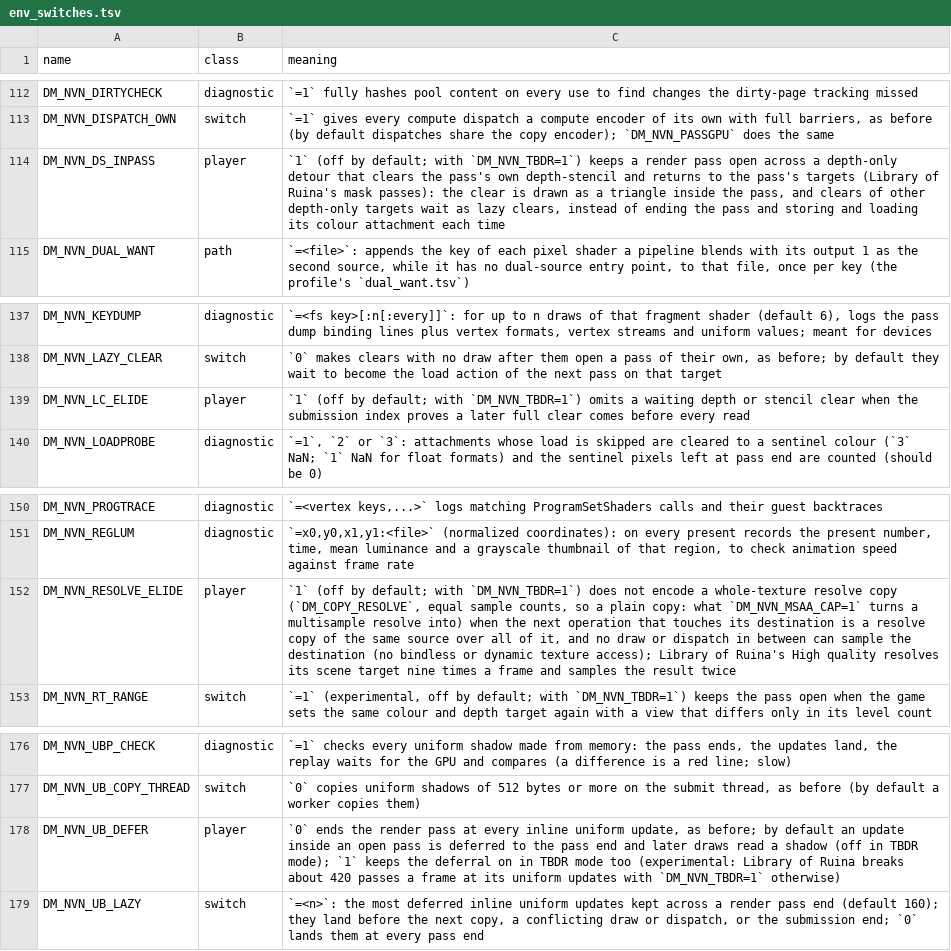
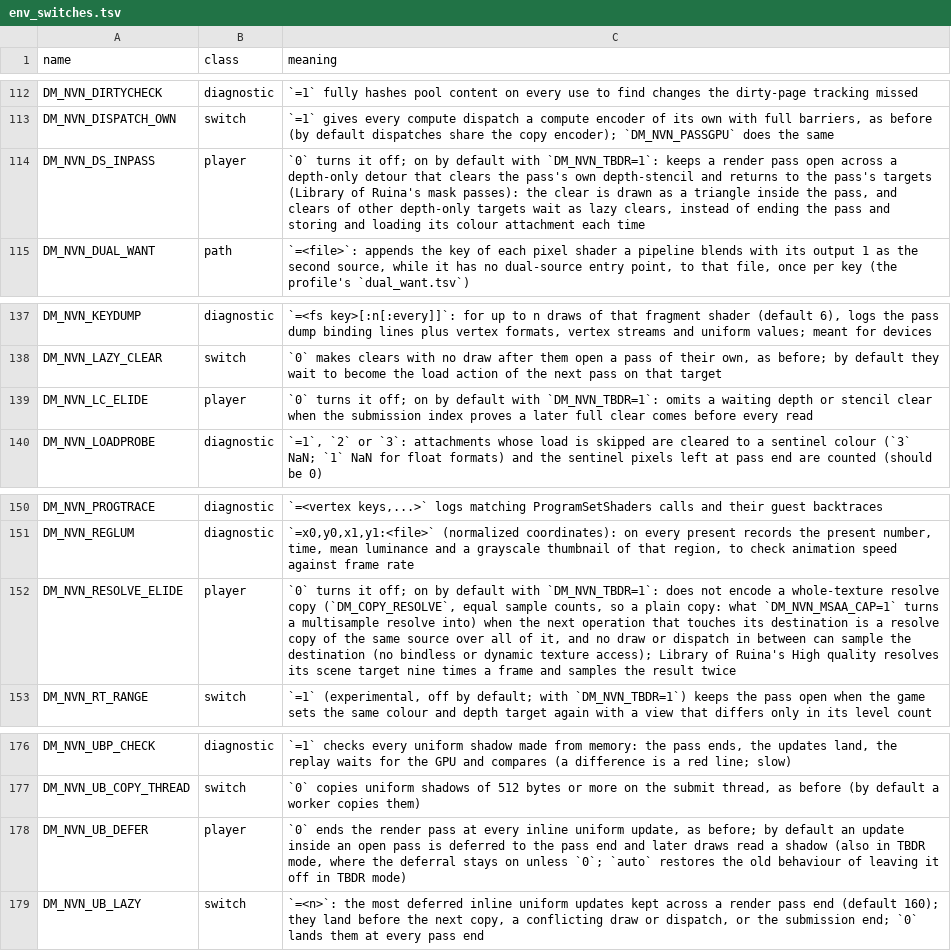
Before and after one commit to Vastrilliant/LoR-NX, a TSV file: docs/env_switches.tsv, drawn as a sheet; only a part is shown, gaps mark what is left out.

```diff
--- a/docs/env_switches.tsv
+++ b/docs/env_switches.tsv
@@ -113,3 +113,3 @@ DM_NVN_DIRTYCHECK	diagnostic	`=1` fully hashes pool content on every use to find
 DM_NVN_DISPATCH_OWN	switch	`=1` gives every compute dispatch a compute encoder of its own with full barriers, as before (by default dispatches share the copy encoder); `DM_NVN_PASSGPU` does the same
-DM_NVN_DS_INPASS	player	`1` (off by default; with `DM_NVN_TBDR=1`) keeps a render pass open across a depth-only detour that clears the pass's own depth-stencil and returns to the pass's targets (Library of Ruina's mask passes): the clear is drawn as a triangle inside the pass, and clears of other depth-only targets wait as lazy clears, instead of ending the pass and storing and loading its colour attachment each time
+DM_NVN_DS_INPASS	player	`0` turns it off; on by default with `DM_NVN_TBDR=1`: keeps a render pass open across a depth-only detour that clears the pass's own depth-stencil and returns to the pass's targets (Library of Ruina's mask passes): the clear is drawn as a triangle inside the pass, and clears of other depth-only targets wait as lazy clears, instead of ending the pass and storing and loading its colour attachment each time
 DM_NVN_DUAL_WANT	path	`=<file>`: appends the key of each pixel shader a pipeline blends with its output 1 as the second source, while it has no dual-source entry point, to that file, once per key (the profile's `dual_want.tsv`)
@@ -138,3 +138,3 @@ DM_NVN_KEYDUMP	diagnostic	`=<fs key>[:n[:every]]`: for up to n draws of that fra
 DM_NVN_LAZY_CLEAR	switch	`0` makes clears with no draw after them open a pass of their own, as before; by default they wait to become the load action of the next pass on that target
-DM_NVN_LC_ELIDE	player	`1` (off by default; with `DM_NVN_TBDR=1`) omits a waiting depth or stencil clear when the submission index proves a later full clear comes before every read
+DM_NVN_LC_ELIDE	player	`0` turns it off; on by default with `DM_NVN_TBDR=1`: omits a waiting depth or stencil clear when the submission index proves a later full clear comes before every read
 DM_NVN_LOADPROBE	diagnostic	`=1`, `2` or `3`: attachments whose load is skipped are cleared to a sentinel colour (`3` NaN; `1` NaN for float formats) and the sentinel pixels left at pass end are counted (should be 0)
@@ -151,3 +151,3 @@ DM_NVN_PROGTRACE	diagnostic	`=<vertex keys,...>` logs matching ProgramSetShaders
 DM_NVN_REGLUM	diagnostic	`=x0,y0,x1,y1:<file>` (normalized coordinates): on every present records the present number, time, mean luminance and a grayscale thumbnail of that region, to check animation speed against frame rate
-DM_NVN_RESOLVE_ELIDE	player	`1` (off by default; with `DM_NVN_TBDR=1`) does not encode a whole-texture resolve copy (`DM_COPY_RESOLVE`, equal sample counts, so a plain copy: what `DM_NVN_MSAA_CAP=1` turns a multisample resolve into) when the next operation that touches its destination is a resolve copy of the same source over all of it, and no draw or dispatch in between can sample the destination (no bindless or dynamic texture access); Library of Ruina's High quality resolves its scene target nine times a frame and samples the result twice
+DM_NVN_RESOLVE_ELIDE	player	`0` turns it off; on by default with `DM_NVN_TBDR=1`: does not encode a whole-texture resolve copy (`DM_COPY_RESOLVE`, equal sample counts, so a plain copy: what `DM_NVN_MSAA_CAP=1` turns a multisample resolve into) when the next operation that touches its destination is a resolve copy of the same source over all of it, and no draw or dispatch in between can sample the destination (no bindless or dynamic texture access); Library of Ruina's High quality resolves its scene target nine times a frame and samples the result twice
 DM_NVN_RT_RANGE	switch	`=1` (experimental, off by default; with `DM_NVN_TBDR=1`) keeps the pass open when the game sets the same colour and depth target again with a view that differs only in its level count
@@ -177,3 +177,3 @@ DM_NVN_UBP_CHECK	diagnostic	`=1` checks every uniform shadow made from memory: t
 DM_NVN_UB_COPY_THREAD	switch	`0` copies uniform shadows of 512 bytes or more on the submit thread, as before (by default a worker copies them)
-DM_NVN_UB_DEFER	player	`0` ends the render pass at every inline uniform update, as before; by default an update inside an open pass is deferred to the pass end and later draws read a shadow (off in TBDR mode); `1` keeps the deferral on in TBDR mode too (experimental: Library of Ruina breaks about 420 passes a frame at its uniform updates with `DM_NVN_TBDR=1` otherwise)
+DM_NVN_UB_DEFER	player	`0` ends the render pass at every inline uniform update, as before; by default an update inside an open pass is deferred to the pass end and later draws read a shadow (also in TBDR mode, where the deferral stays on unless `0`; `auto` restores the old behaviour of leaving it off in TBDR mode)
 DM_NVN_UB_LAZY	switch	`=<n>`: the most deferred inline uniform updates kept across a render pass end (default 160); they land before the next copy, a conflicting draw or dispatch, or the submission end; `0` lands them at every pass end
```
Also changed, not shown: dm/games/settings.tsv, 3 other files.
